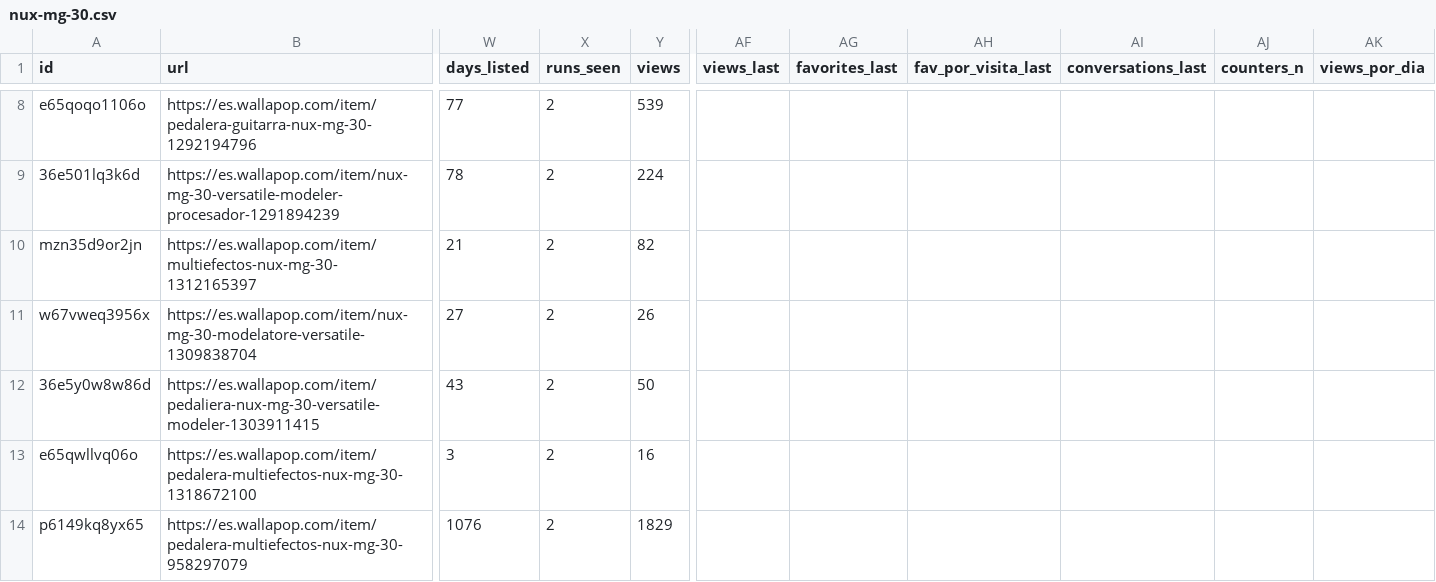
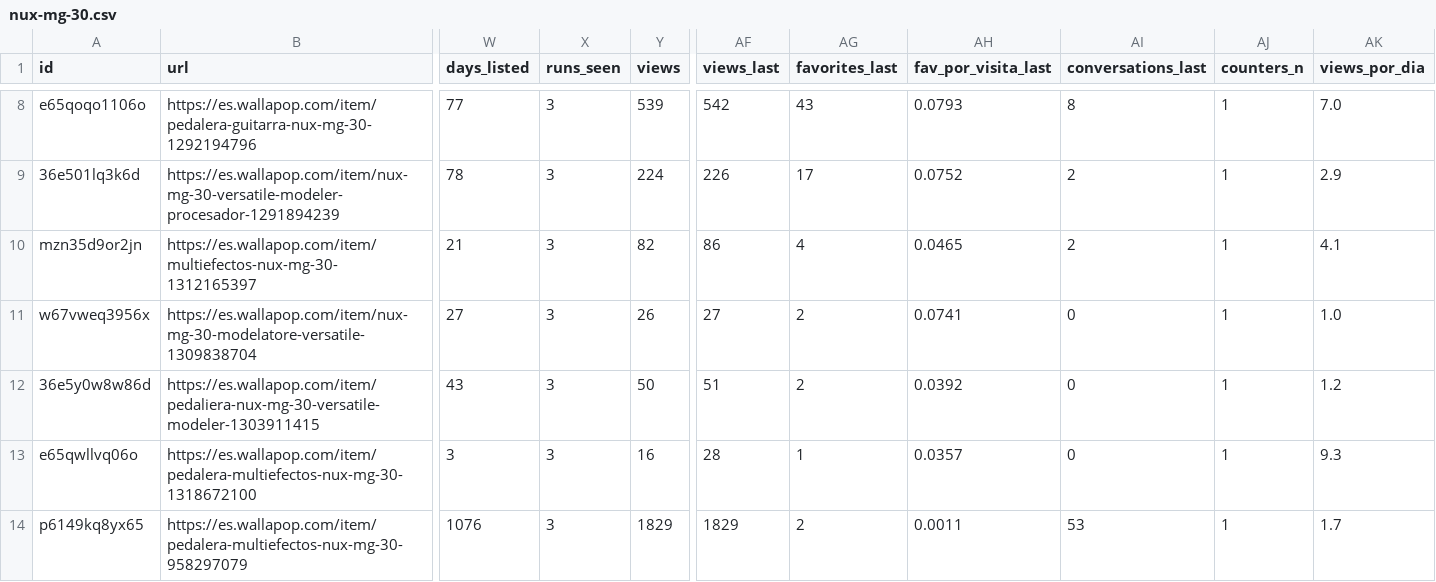
Before and after one commit to pablo16111991/market-analysis, a CSV file: second-hand/data/clean/nux-mg-30.csv, drawn as a sheet; only a part is shown, gaps mark what is left out; the diff covers the shown part only; the diff names each change by its address in the sheet, - before the commit and + after, or states it on an @@ line.

```diff
--- a/second-hand/data/clean/nux-mg-30.csv
+++ b/second-hand/data/clean/nux-mg-30.csv
-X8:X14 (runs_seen): 2
+X8:X14 (runs_seen): 3
-AF8 (views_last): (empty)
+AF8 (views_last): 542
-AG8 (favorites_last): (empty)
+AG8 (favorites_last): 43
-AH8 (fav_por_visita_last): (empty)
+AH8 (fav_por_visita_last): 0.0793
-AI8 (conversations_last): (empty)
+AI8 (conversations_last): 8
-AJ8:AJ14 (counters_n): (empty)
+AJ8:AJ14 (counters_n): 1
-AK8 (views_por_dia): (empty)
+AK8 (views_por_dia): 7.0
-AF9 (views_last): (empty)
+AF9 (views_last): 226
-AG9 (favorites_last): (empty)
+AG9 (favorites_last): 17
-AH9 (fav_por_visita_last): (empty)
+AH9 (fav_por_visita_last): 0.0752
-AI9:AI10 (conversations_last): (empty)
+AI9:AI10 (conversations_last): 2
-AK9 (views_por_dia): (empty)
+AK9 (views_por_dia): 2.9
-AF10 (views_last): (empty)
+AF10 (views_last): 86
-AG10 (favorites_last): (empty)
+AG10 (favorites_last): 4
-AH10 (fav_por_visita_last): (empty)
+AH10 (fav_por_visita_last): 0.0465
-AK10 (views_por_dia): (empty)
+AK10 (views_por_dia): 4.1
-AF11 (views_last): (empty)
+AF11 (views_last): 27
-AG11:AG12 (favorites_last): (empty)
+AG11:AG12 (favorites_last): 2
-AH11 (fav_por_visita_last): (empty)
+AH11 (fav_por_visita_last): 0.0741
-AI11:AI13 (conversations_last): (empty)
+AI11:AI13 (conversations_last): 0
-AK11 (views_por_dia): (empty)
+AK11 (views_por_dia): 1.0
-AF12 (views_last): (empty)
+AF12 (views_last): 51
-AH12 (fav_por_visita_last): (empty)
+AH12 (fav_por_visita_last): 0.0392
-AK12 (views_por_dia): (empty)
+AK12 (views_por_dia): 1.2
-AF13 (views_last): (empty)
+AF13 (views_last): 28
-AG13 (favorites_last): (empty)
+AG13 (favorites_last): 1
-AH13 (fav_por_visita_last): (empty)
+AH13 (fav_por_visita_last): 0.0357
-AK13 (views_por_dia): (empty)
+AK13 (views_por_dia): 9.3
-AF14 (views_last): (empty)
+AF14 (views_last): 1829
-AG14 (favorites_last): (empty)
+AG14 (favorites_last): 2
-AH14 (fav_por_visita_last): (empty)
+AH14 (fav_por_visita_last): 0.0011
-AI14 (conversations_last): (empty)
+AI14 (conversations_last): 53
-AK14 (views_por_dia): (empty)
+AK14 (views_por_dia): 1.7
```
Also changed, not shown: 56 edited cells elsewhere in this file, second-hand/data/clean/kymco-k-xct-125.csv, second-hand/data/clean/triumph-trident-660.csv, 5 other files.
